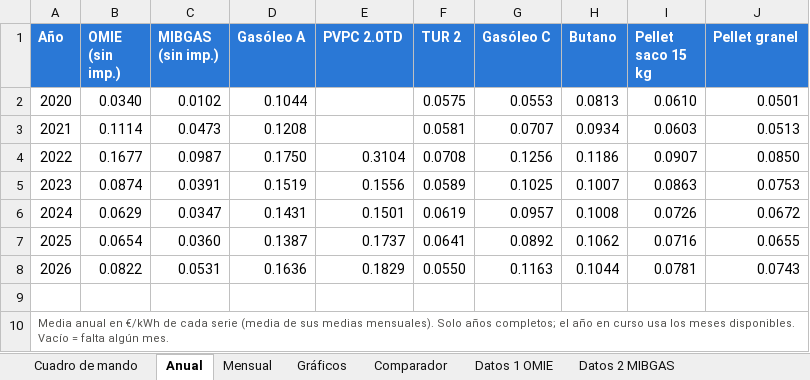
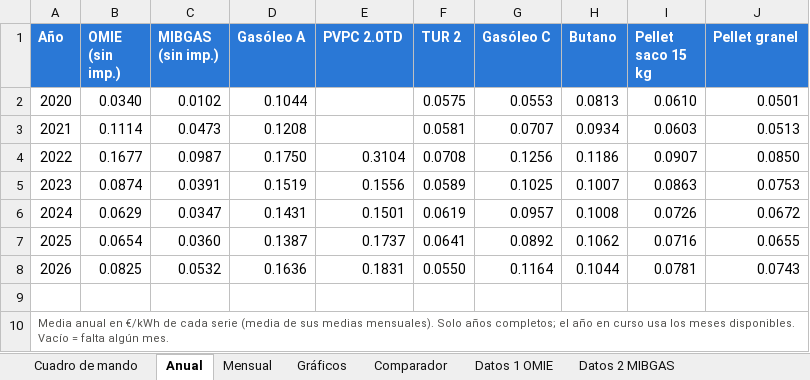
Before and after one commit to pablopardopazosgestan/cuadro-mando-precios-energia, an Excel workbook: sitio/informes/historico.xlsx, sheet Anual, drawn as a sheet; values as stored, in another font and other column widths than the file's, no borders; the diff names each change by its address in the sheet, - before the commit and + after, or states it on an @@ line.

```diff
--- a/sitio/informes/historico.xlsx (sheet Anual)
+++ b/sitio/informes/historico.xlsx (sheet Anual)
-B8 (OMIE (sin imp.)): 0.0822
+B8 (OMIE (sin imp.)): 0.0825
-C8 (MIBGAS (sin imp.)): 0.0531
+C8 (MIBGAS (sin imp.)): 0.0532
-E8 (PVPC 2.0TD): 0.1829
+E8 (PVPC 2.0TD): 0.1831
-G8 (Gasóleo C): 0.1163
+G8 (Gasóleo C): 0.1164
```
Also changed, not shown: sheet Cuadro de mando, sheet Datos 4 PVPC 2.0TD, sheet Datos 3 Gasóleo A, sheet Datos 6 Gasóleo C, sheet Datos 1 OMIE, sheet Mensual, 1 more sheet, 18 other files.
